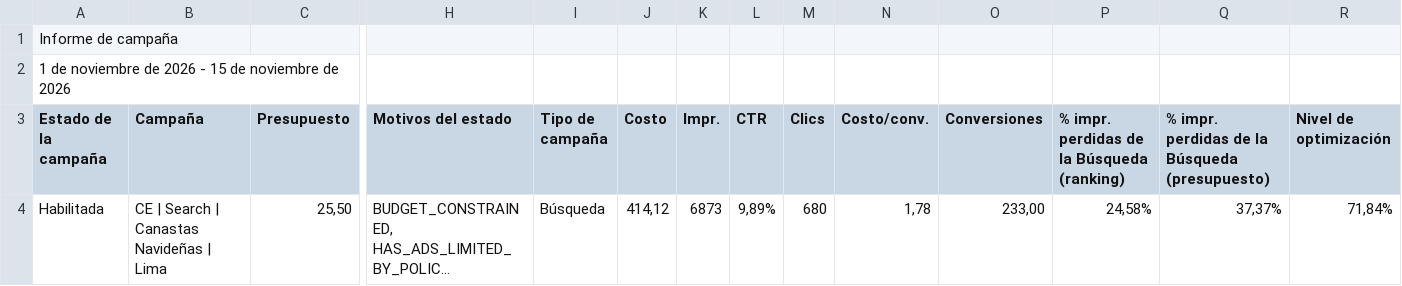
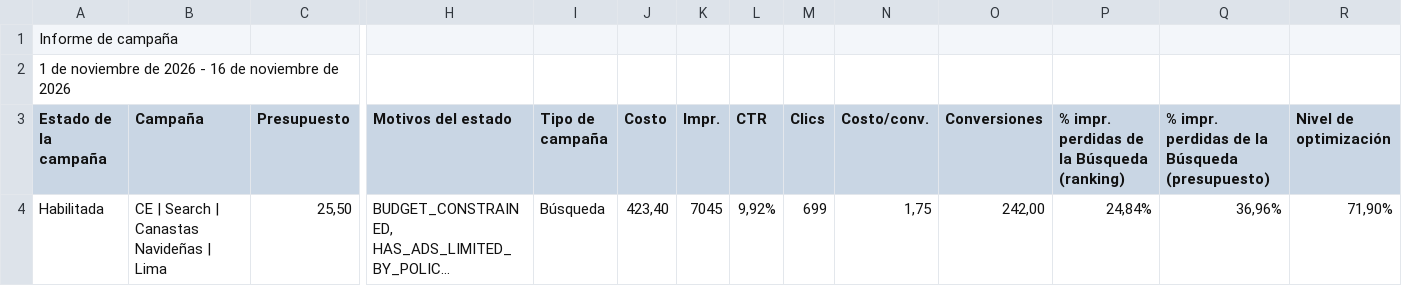
Before and after one commit to jorgeluis666/Hers, a CSV file: data/csv-backups/drive/Hers noviembre 2026.csv, drawn as a sheet; only a part is shown, gaps mark what is left out; long unchanged cells end in …; the diff names each change by its address in the sheet, - before the commit and + after, or states it on an @@ line.

```diff
--- a/data/csv-backups/drive/Hers noviembre 2026.csv
+++ b/data/csv-backups/drive/Hers noviembre 2026.csv
-A2 (Estado de la campaña): …2026 - 15 de noviembre…
+A2 (Estado de la campaña): …2026 - 16 de noviembre…
-J4 (Costo): 414,12
+J4 (Costo): 423,40
-K4 (Impr.): 6873
+K4 (Impr.): 7045
-L4 (CTR): 9,89%
+L4 (CTR): 9,92%
-M4 (Clics): 680
+M4 (Clics): 699
-N4 (Costo/conv.): 1,78
+N4 (Costo/conv.): 1,75
-O4 (Conversiones): 233,00
+O4 (Conversiones): 242,00
-P4: 24,58%
+P4: 24,84%
-Q4: 37,37%
+Q4: 36,96%
-R4 (Nivel de optimización): 71,84%
+R4 (Nivel de optimización): 71,90%
```
Also changed, not shown: data/csv-backups/drive/Hers octubre 2026.csv, data/csv-backups/keywords/Hers KW noviembre 2026.csv, 5 other files.
